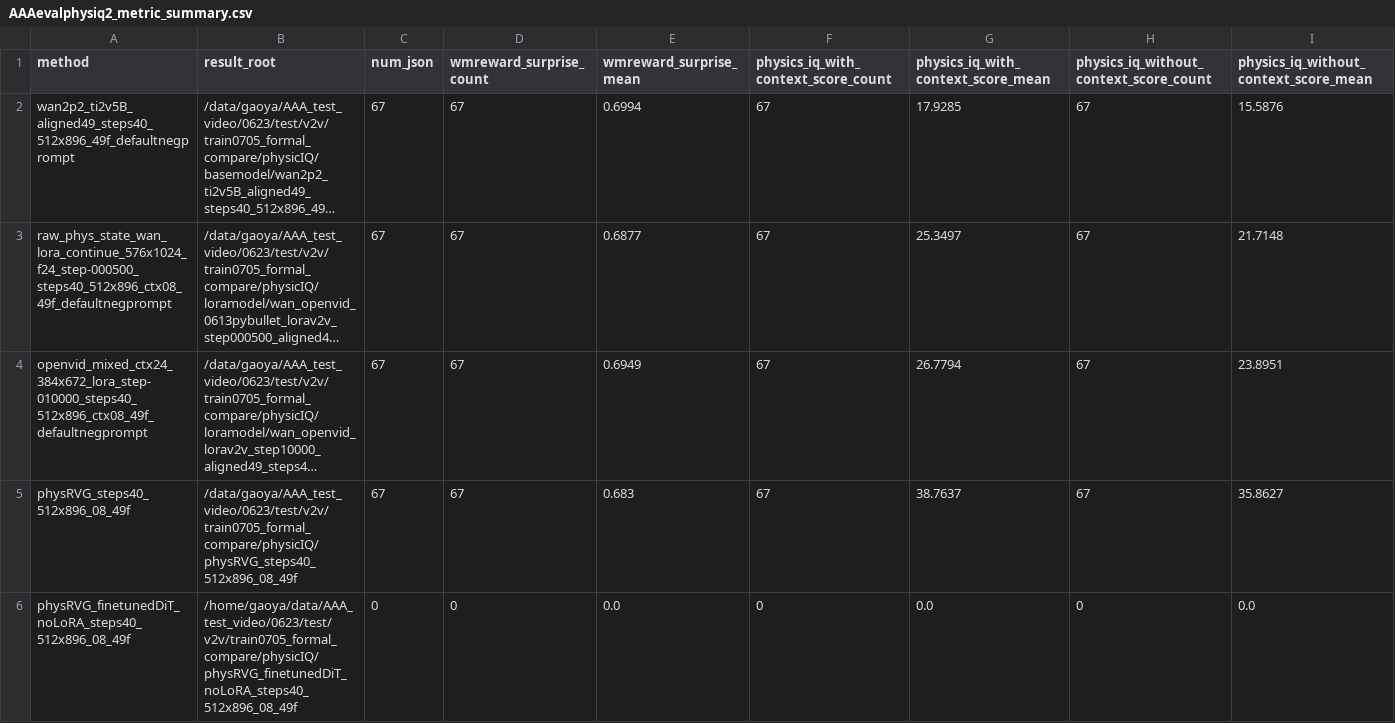
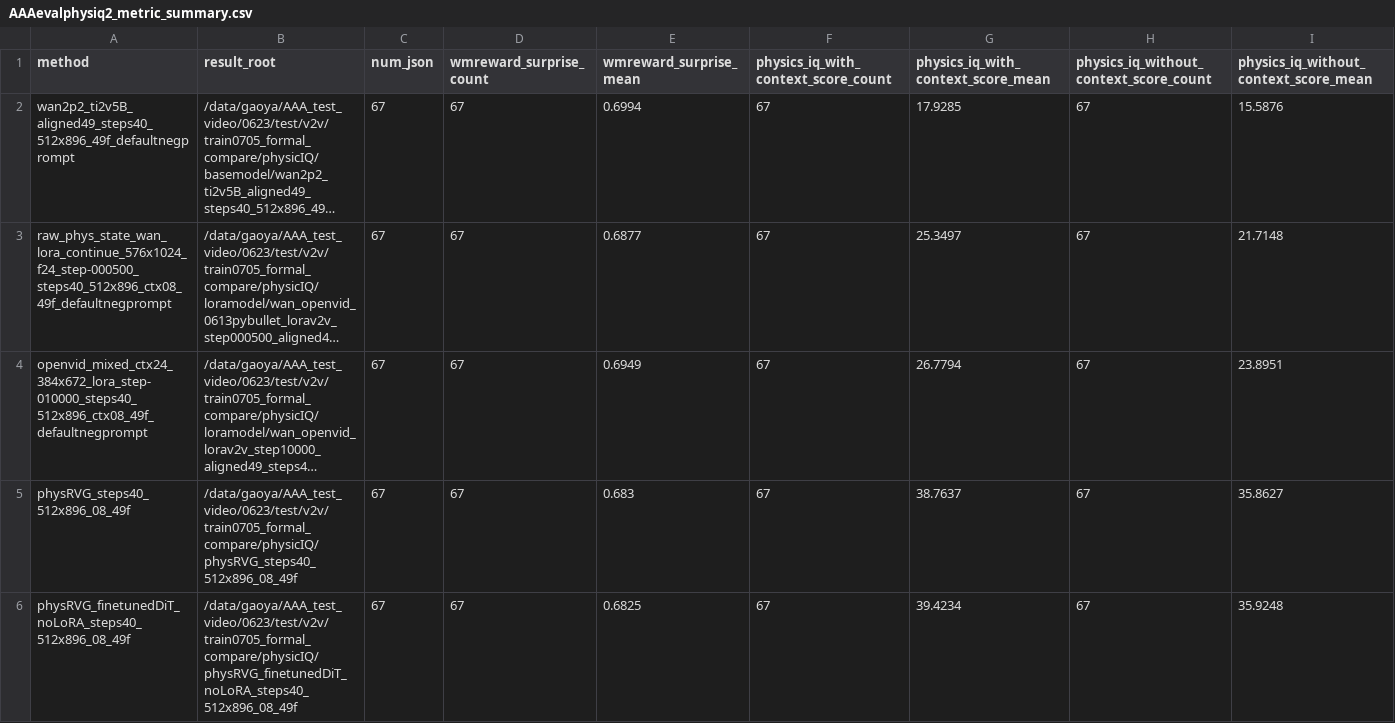
Before and after one commit to GAO7677/Code_Video, a CSV file: Code_data/Code_vjepa_vggt/code_vjepa_vggt/train0705_kubric_no_gt_box/AAAresults/AAAevalphysiq2_metric_summary.csv, drawn as a sheet; only a part is shown; long unchanged cells end in …; the diff covers the shown part only; the diff names each change by its address in the sheet, - before the commit and + after, or states it on an @@ line.

```diff
--- a/Code_data/Code_vjepa_vggt/code_vjepa_vggt/train0705_kubric_no_gt_box/AAAresults/AAAevalphysiq2_metric_summary.csv
+++ b/Code_data/Code_vjepa_vggt/code_vjepa_vggt/train0705_kubric_no_gt_box/AAAresults/AAAevalphysiq2_metric_summary.csv
-B6 (result_root): /home/gaoya/data/AAA_test_video/0623/test/v2v/train0705_formal_compare/physicIQ/physRVG_finetunedDiT_noLoRA_steps40_512x896_08_49f
+B6 (result_root): /data/gaoya/AAA_test_video/0623/test/v2v/train0705_formal_compare/physicIQ/physRVG_finetunedDiT_noLoRA_steps40_512x896_08_49f
-C6 (num_json): 0
+C6 (num_json): 67
-D6 (wmreward_surprise_count): 0
+D6 (wmreward_surprise_count): 67
-E6 (wmreward_surprise_mean): 0.0
+E6 (wmreward_surprise_mean): 0.6825
-F6: 0
+F6: 67
-G6: 0.0
+G6: 39.4234
-H6: 0
+H6: 67
-I6: 0.0
+I6: 35.9248
```
Also changed, not shown: 30 edited cells elsewhere in this file, 14 other files.
